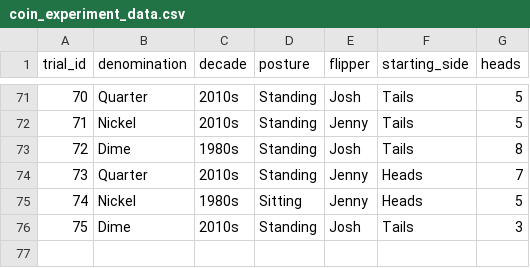
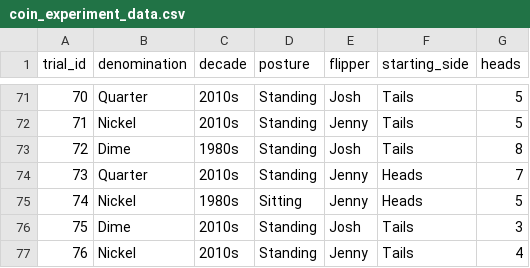
Before and after one commit to jlee2843/830-coin-fairness, a CSV file: data/coin_experiment_data.csv, drawn as a sheet; only a part is shown, gaps mark what is left out; the diff names each change by its address in the sheet, - before the commit and + after, or states it on an @@ line.

Commit message:
Update coin data 2026-07-12T21:56:41

```diff
--- a/data/coin_experiment_data.csv
+++ b/data/coin_experiment_data.csv
+row 77: 76 | Nickel | 2010s | Standing | Jenny | Tails | 4
```
